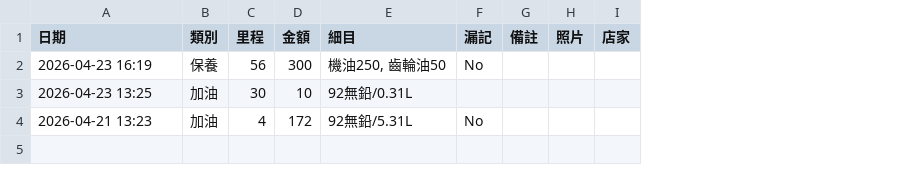
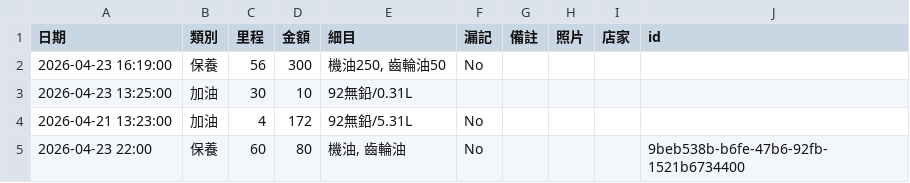
Before and after one commit to rickyang623/my-moto-app, a CSV file: data.csv, drawn as a sheet; the diff names each change by its address in the sheet, - before the commit and + after, or states it on an @@ line.

Commit message:
Add Master

```diff
--- a/data.csv
+++ b/data.csv
+column J (id), empty
-A2 (日期): 2026-04-23 16:19
+A2 (日期): 2026-04-23 16:19:00
-A3 (日期): 2026-04-23 13:25
+A3 (日期): 2026-04-23 13:25:00
-A4 (日期): 2026-04-21 13:23
+A4 (日期): 2026-04-21 13:23:00
+row 5: 2026-04-23 22:00 | 保養 | 60 | 80 | 機油, 齒輪油 | No |  |  |  | 9beb538b-b6fe-47b6-92fb-1521b6734400
```
